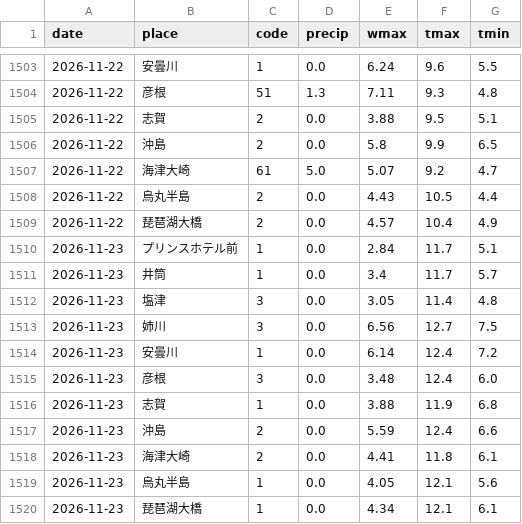
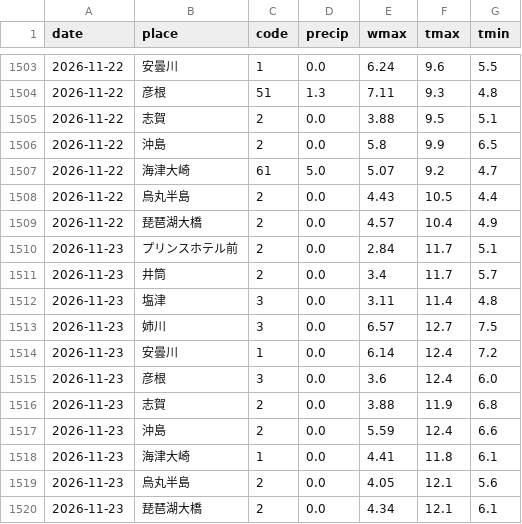
Before and after one commit to biwafishing/biwako-opendata, a CSV file: data/weather_daily.csv, drawn as a sheet; only a part is shown, gaps mark what is left out.

```diff
--- a/data/weather_daily.csv
+++ b/data/weather_daily.csv
@@ -1509,12 +1509,12 @@ date,place,code,precip,wmax,tmax,tmin
 2026-11-22,琵琶湖大橋,2,0.0,4.57,10.4,4.9
-2026-11-23,プリンスホテル前,1,0.0,2.84,11.7,5.1
-2026-11-23,井筒,1,0.0,3.4,11.7,5.7
-2026-11-23,塩津,3,0.0,3.05,11.4,4.8
-2026-11-23,姉川,3,0.0,6.56,12.7,7.5
+2026-11-23,プリンスホテル前,2,0.0,2.84,11.7,5.1
+2026-11-23,井筒,2,0.0,3.4,11.7,5.7
+2026-11-23,塩津,3,0.0,3.11,11.4,4.8
+2026-11-23,姉川,3,0.0,6.57,12.7,7.5
 2026-11-23,安曇川,1,0.0,6.14,12.4,7.2
-2026-11-23,彦根,3,0.0,3.48,12.4,6.0
-2026-11-23,志賀,1,0.0,3.88,11.9,6.8
+2026-11-23,彦根,3,0.0,3.6,12.4,6.0
+2026-11-23,志賀,2,0.0,3.88,11.9,6.8
 2026-11-23,沖島,2,0.0,5.59,12.4,6.6
-2026-11-23,海津大崎,2,0.0,4.41,11.8,6.1
-2026-11-23,烏丸半島,1,0.0,4.05,12.1,5.6
-2026-11-23,琵琶湖大橋,1,0.0,4.34,12.1,6.1
+2026-11-23,海津大崎,1,0.0,4.41,11.8,6.1
+2026-11-23,烏丸半島,2,0.0,4.05,12.1,5.6
+2026-11-23,琵琶湖大橋,2,0.0,4.34,12.1,6.1
```
Also changed, not shown: data/observations.csv, data/rivers.csv, 6 other files.
